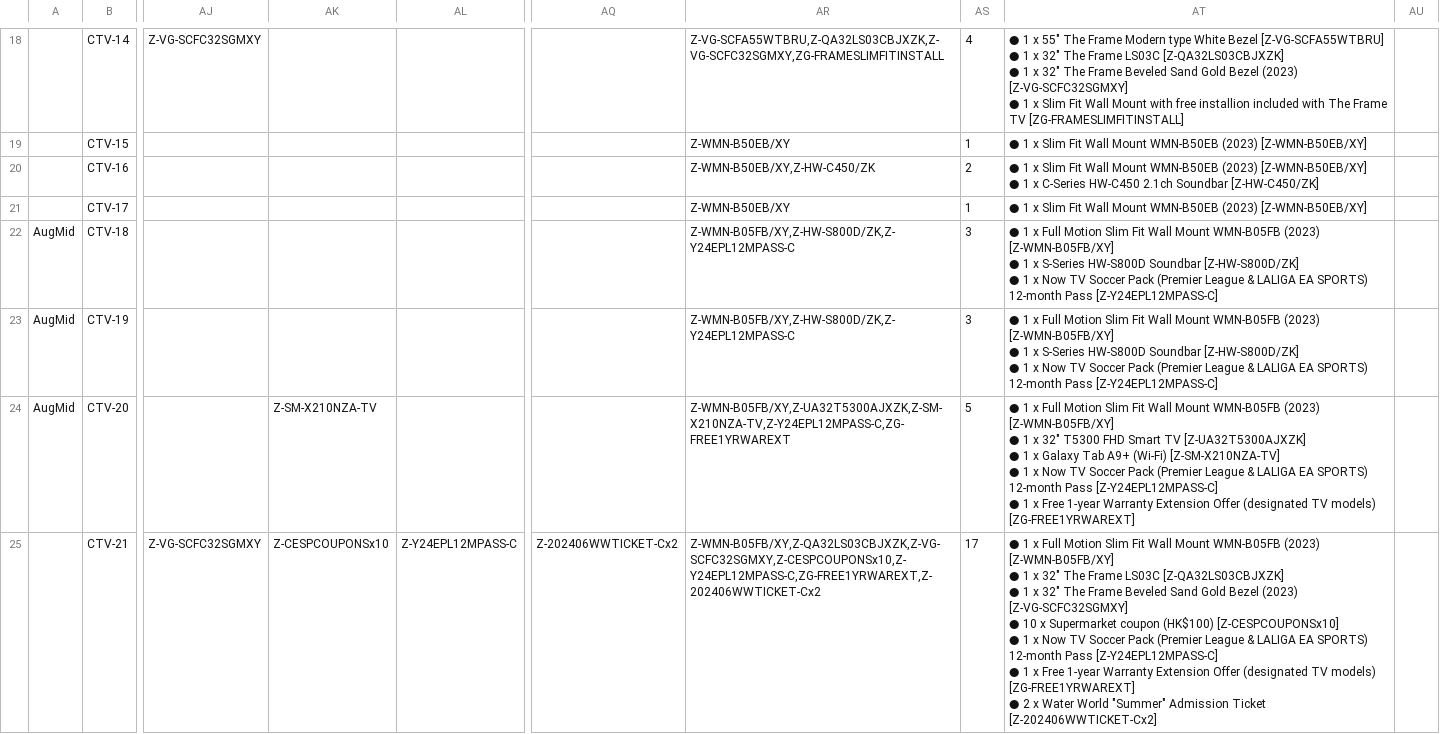
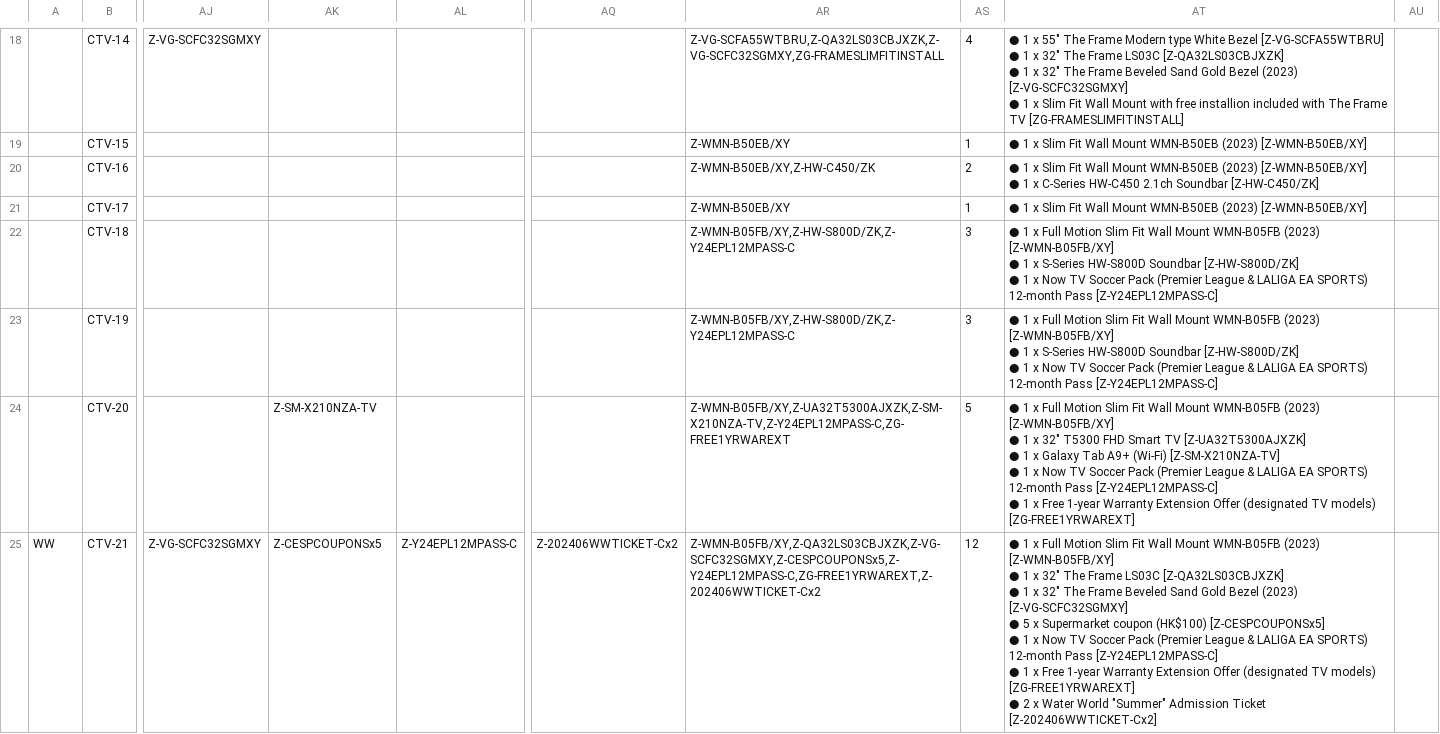
Before and after one commit to raymondwoocheil/CheilSEHKQA, a CSV file: datasources/TestCaseCE.csv, drawn as a sheet; only a part is shown, gaps mark what is left out; ↵ is a line break in a cell; the diff covers the shown part only; the diff names each change by its address in the sheet, - before the commit and + after, or states it on an @@ line.

```diff
--- a/datasources/TestCaseCE.csv
+++ b/datasources/TestCaseCE.csv
-A22:A24: AugMid
+A22:A24: (empty)
-A25: (empty)
+A25: WW
-AK25: Z-CESPCOUPONSx10
+AK25: Z-CESPCOUPONSx5
-AR25: Z-WMN-B05FB/XY,Z-QA32LS03CBJXZK,Z-VG-SCFC32SGMXY,Z-CESPCOUPONSx10,Z-Y24EPL12MPASS-C,ZG-FREE1YRWAREXT,Z-202406WWTICKET-Cx2
+AR25: Z-WMN-B05FB/XY,Z-QA32LS03CBJXZK,Z-VG-SCFC32SGMXY,Z-CESPCOUPONSx5,Z-Y24EPL12MPASS-C,ZG-FREE1YRWAREXT,Z-202406WWTICKET-Cx2
-AS25: 17
+AS25: 12
-AT25: …[Z-VG-SCFC32SGMXY] ↵ ● 10 x Supermarket coupon (HK$100) [Z-CESPCOUPONSx10] ↵ ● 1…
+AT25: …[Z-VG-SCFC32SGMXY] ↵ ● 5 x Supermarket coupon (HK$100) [Z-CESPCOUPONSx5] ↵ ● 1…
```
Also changed, not shown: 92 edited cells elsewhere in this file.
